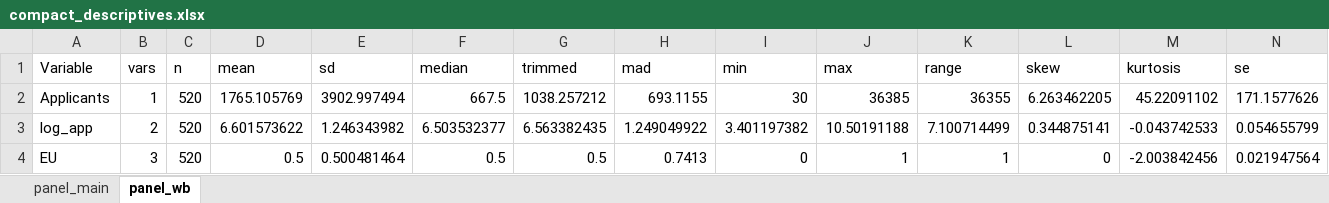
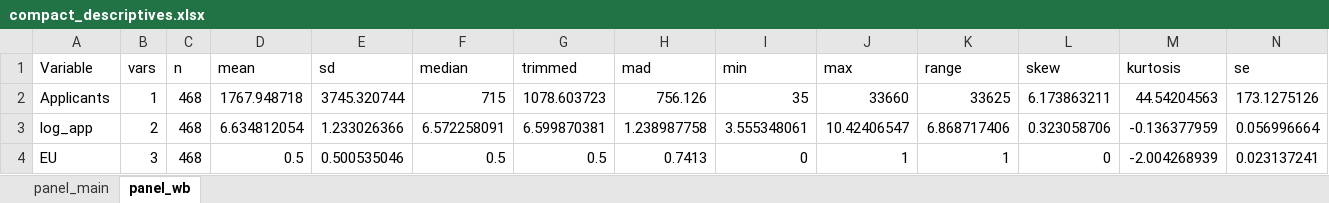
Before and after one commit to stoychorr/Estimating_price_elasticity, an Excel workbook: Statistical_documentation_in_R/main_results/compact_descriptives.xlsx, sheet panel_wb, drawn as a sheet; only a part is shown; values as stored, in another font and other column widths than the file's, no borders; the diff covers the shown part only; the diff names each change by its address in the sheet, - before the commit and + after, or states it on an @@ line.

```diff
--- a/Statistical_documentation_in_R/main_results/compact_descriptives.xlsx (sheet panel_wb)
+++ b/Statistical_documentation_in_R/main_results/compact_descriptives.xlsx (sheet panel_wb)
-C2:C4 (n): 520
+C2:C4 (n): 468
-D2 (mean): 1765.105769
+D2 (mean): 1767.948718
-E2 (sd): 3902.997494
+E2 (sd): 3745.320744
-F2 (median): 667.5
+F2 (median): 715
-G2 (trimmed): 1038.257212
+G2 (trimmed): 1078.603723
-H2 (mad): 693.1155
+H2 (mad): 756.126
-I2 (min): 30
+I2 (min): 35
-J2 (max): 36385
+J2 (max): 33660
-K2 (range): 36355
+K2 (range): 33625
-L2 (skew): 6.263462205
+L2 (skew): 6.173863211
-M2 (kurtosis): 45.22091102
+M2 (kurtosis): 44.54204563
-N2 (se): 171.1577626
+N2 (se): 173.1275126
-D3 (mean): 6.601573622
+D3 (mean): 6.634812054
-E3 (sd): 1.246343982
+E3 (sd): 1.233026366
-F3 (median): 6.503532377
+F3 (median): 6.572258091
-G3 (trimmed): 6.563382435
+G3 (trimmed): 6.599870381
-H3 (mad): 1.249049922
+H3 (mad): 1.238987758
-I3 (min): 3.401197382
+I3 (min): 3.555348061
-J3 (max): 10.50191188
+J3 (max): 10.42406547
-K3 (range): 7.100714499
+K3 (range): 6.868717406
-L3 (skew): 0.344875141
+L3 (skew): 0.323058706
-M3 (kurtosis): -0.043742533
+M3 (kurtosis): -0.136377959
-N3 (se): 0.054655799
+N3 (se): 0.056996664
-E4 (sd): 0.500481464
+E4 (sd): 0.500535046
-M4 (kurtosis): -2.003842456
+M4 (kurtosis): -2.004268939
-N4 (se): 0.021947564
+N4 (se): 0.023137241
```
Also changed, not shown: 95 edited cells elsewhere in this sheet, sheet panel_main, Statistical_documentation_in_R/Present_ value_simulations/betas_saturated_model.xlsx, Statistical_documentation_in_R/main_results/panel_wb.xlsx, 35 other files.
